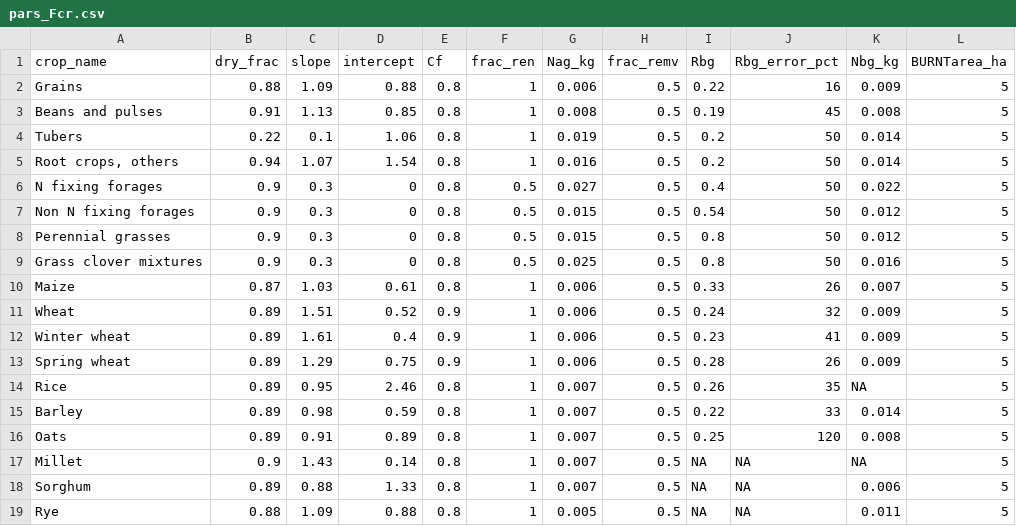
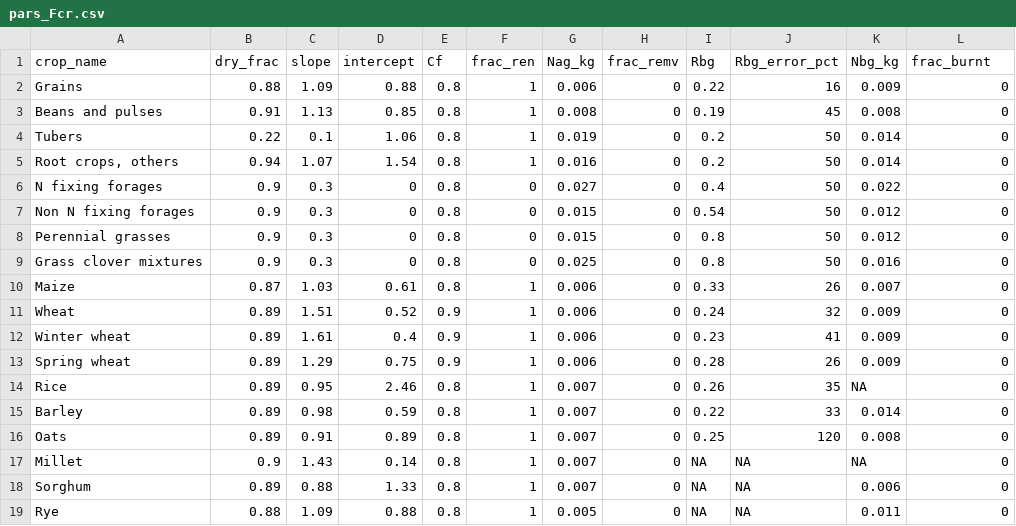
Before and after one commit to rforge/r-gis, a CSV file: pkg/emissions/inst/pars_Fcr.csv, drawn as a sheet.

```diff
--- a/pkg/emissions/inst/pars_Fcr.csv
+++ b/pkg/emissions/inst/pars_Fcr.csv
@@ -1,19 +1,19 @@
-crop_name,dry_frac,slope,intercept,Cf,frac_ren,Nag_kg,frac_remv,Rbg,Rbg_error_pct,Nbg_kg,BURNTarea_ha
-Grains,0.88,1.09,0.88,0.8,1,0.006,0.5,0.22,16,0.009,5
-Beans and pulses,0.91,1.13,0.85,0.8,1,0.008,0.5,0.19,45,0.008,5
-Tubers,0.22,0.1,1.06,0.8,1,0.019,0.5,0.2,50,0.014,5
-"Root crops, others",0.94,1.07,1.54,0.8,1,0.016,0.5,0.2,50,0.014,5
-N fixing forages,0.9,0.3,0,0.8,0.5,0.027,0.5,0.4,50,0.022,5
-Non N fixing forages,0.9,0.3,0,0.8,0.5,0.015,0.5,0.54,50,0.012,5
-Perennial grasses,0.9,0.3,0,0.8,0.5,0.015,0.5,0.8,50,0.012,5
-Grass clover mixtures,0.9,0.3,0,0.8,0.5,0.025,0.5,0.8,50,0.016,5
-Maize,0.87,1.03,0.61,0.8,1,0.006,0.5,0.33,26,0.007,5
-Wheat,0.89,1.51,0.52,0.9,1,0.006,0.5,0.24,32,0.009,5
-Winter wheat,0.89,1.61,0.4,0.9,1,0.006,0.5,0.23,41,0.009,5
-Spring wheat,0.89,1.29,0.75,0.9,1,0.006,0.5,0.28,26,0.009,5
-Rice ,0.89,0.95,2.46,0.8,1,0.007,0.5,0.26,35,NA,5
-Barley,0.89,0.98,0.59,0.8,1,0.007,0.5,0.22,33,0.014,5
-Oats,0.89,0.91,0.89,0.8,1,0.007,0.5,0.25,120,0.008,5
-Millet,0.9,1.43,0.14,0.8,1,0.007,0.5,NA,NA,NA,5
-Sorghum,0.89,0.88,1.33,0.8,1,0.007,0.5,NA,NA,0.006,5
-Rye,0.88,1.09,0.88,0.8,1,0.005,0.5,NA,NA,0.011,5
+crop_name,dry_frac,slope,intercept,Cf,frac_ren,Nag_kg,frac_remv,Rbg,Rbg_error_pct,Nbg_kg,frac_burnt
+Grains,0.88,1.09,0.88,0.8,1,0.006,0,0.22,16,0.009,0
+Beans and pulses,0.91,1.13,0.85,0.8,1,0.008,0,0.19,45,0.008,0
+Tubers,0.22,0.1,1.06,0.8,1,0.019,0,0.2,50,0.014,0
+"Root crops, others",0.94,1.07,1.54,0.8,1,0.016,0,0.2,50,0.014,0
+N fixing forages,0.9,0.3,0,0.8,0,0.027,0,0.4,50,0.022,0
+Non N fixing forages,0.9,0.3,0,0.8,0,0.015,0,0.54,50,0.012,0
+Perennial grasses,0.9,0.3,0,0.8,0,0.015,0,0.8,50,0.012,0
+Grass clover mixtures,0.9,0.3,0,0.8,0,0.025,0,0.8,50,0.016,0
+Maize,0.87,1.03,0.61,0.8,1,0.006,0,0.33,26,0.007,0
+Wheat,0.89,1.51,0.52,0.9,1,0.006,0,0.24,32,0.009,0
+Winter wheat,0.89,1.61,0.4,0.9,1,0.006,0,0.23,41,0.009,0
+Spring wheat,0.89,1.29,0.75,0.9,1,0.006,0,0.28,26,0.009,0
+Rice ,0.89,0.95,2.46,0.8,1,0.007,0,0.26,35,NA,0
+Barley,0.89,0.98,0.59,0.8,1,0.007,0,0.22,33,0.014,0
+Oats,0.89,0.91,0.89,0.8,1,0.007,0,0.25,120,0.008,0
+Millet,0.9,1.43,0.14,0.8,1,0.007,0,NA,NA,NA,0
+Sorghum,0.89,0.88,1.33,0.8,1,0.007,0,NA,NA,0.006,0
+Rye,0.88,1.09,0.88,0.8,1,0.005,0,NA,NA,0.011,0
```
Also changed, not shown: pkg/emissions/inst/pars_NMMS.csv, pkg/emissions/inst/vars_Fcr.csv, 39 other files.
